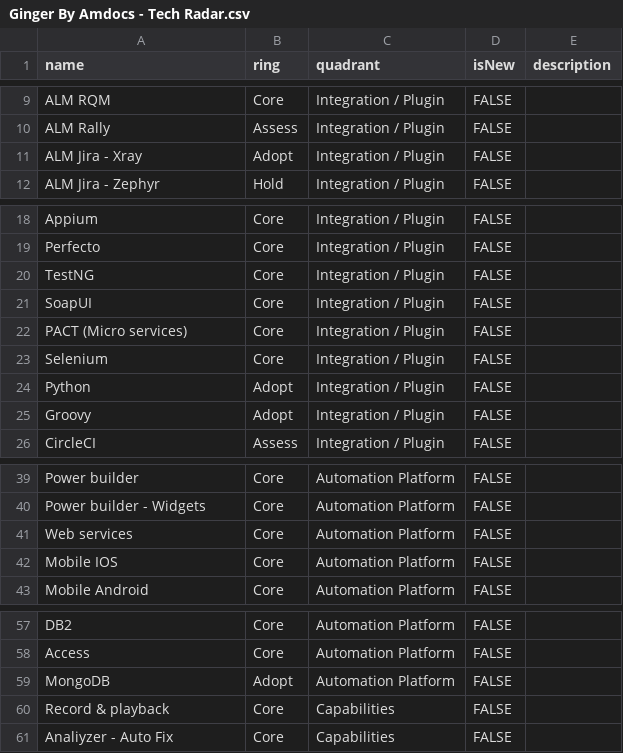
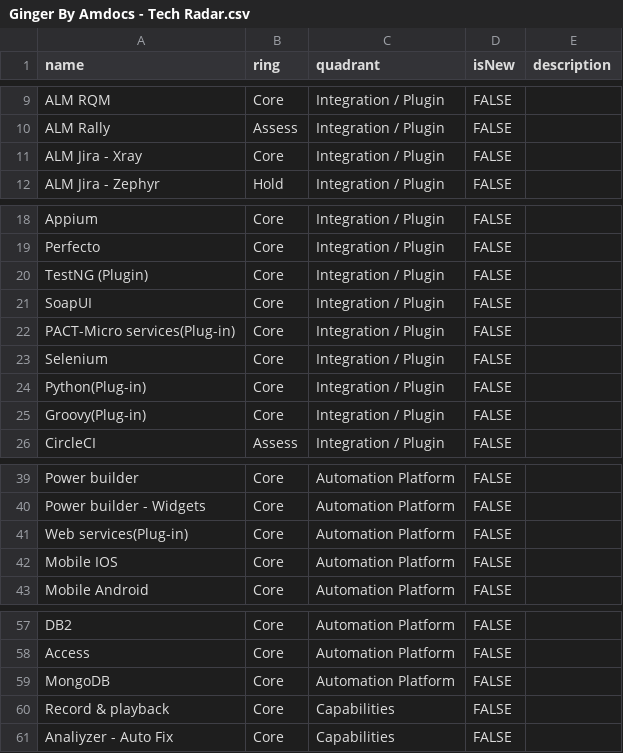
Before and after one commit to digvijayAMDX/TechRadar, a CSV file: Ginger By Amdocs - Tech Radar.csv, drawn as a sheet; only a part is shown, gaps mark what is left out.

Commit message:
Update Ginger By Amdocs - Tech Radar.csv

```diff
--- a/Ginger By Amdocs - Tech Radar.csv
+++ b/Ginger By Amdocs - Tech Radar.csv
@@ -10,3 +10,3 @@ ALM RQM,Core,Integration / Plugin,FALSE,,
 ALM Rally,Assess,Integration / Plugin,FALSE,,
-ALM Jira - Xray,Adopt,Integration / Plugin,FALSE,,
+ALM Jira - Xray,Core,Integration / Plugin,FALSE,,
 ALM Jira - Zephyr,Hold,Integration / Plugin,FALSE,,
@@ -19,8 +19,8 @@ Appium,Core,Integration / Plugin,FALSE,,
 Perfecto,Core,Integration / Plugin,FALSE,,
-TestNG,Core,Integration / Plugin,FALSE,,
+TestNG (Plugin),Core,Integration / Plugin,FALSE,,
 SoapUI,Core,Integration / Plugin,FALSE,,
-PACT (Micro services),Core,Integration / Plugin,FALSE,,
+PACT-Micro services(Plug-in),Core,Integration / Plugin,FALSE,,
 Selenium,Core,Integration / Plugin,FALSE,,
-Python,Adopt,Integration / Plugin,FALSE,,
-Groovy,Adopt,Integration / Plugin,FALSE,,
+Python(Plug-in),Core,Integration / Plugin,FALSE,,
+Groovy(Plug-in),Core,Integration / Plugin,FALSE,,
 CircleCI,Assess,Integration / Plugin,FALSE,,
@@ -40,3 +40,3 @@ Power builder,Core,Automation Platform,FALSE,,
 Power builder - Widgets,Core,Automation Platform,FALSE,,
-Web services,Core,Automation Platform,FALSE,,
+Web services(Plug-in),Core,Automation Platform,FALSE,,
 Mobile IOS,Core,Automation Platform,FALSE,,
@@ -58,3 +58,3 @@ DB2,Core,Automation Platform,FALSE,,
 Access,Core,Automation Platform,FALSE,,
-MongoDB,Adopt,Automation Platform,FALSE,,
+MongoDB,Core,Automation Platform,FALSE,,
 Record & playback,Core,Capabilities,FALSE,,
```
